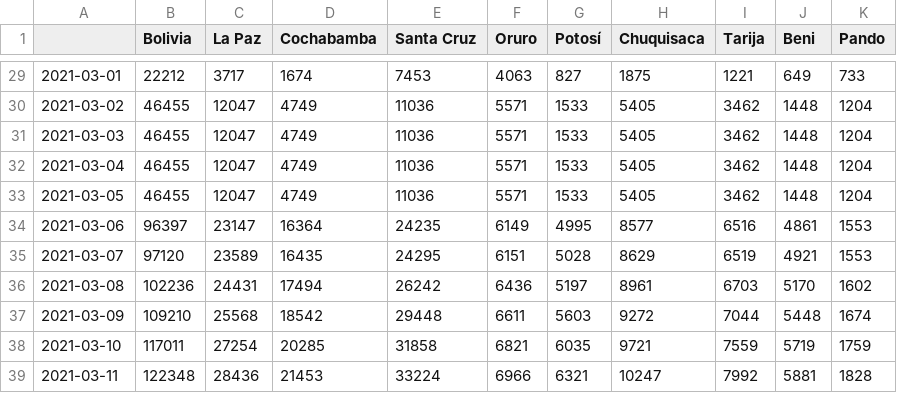
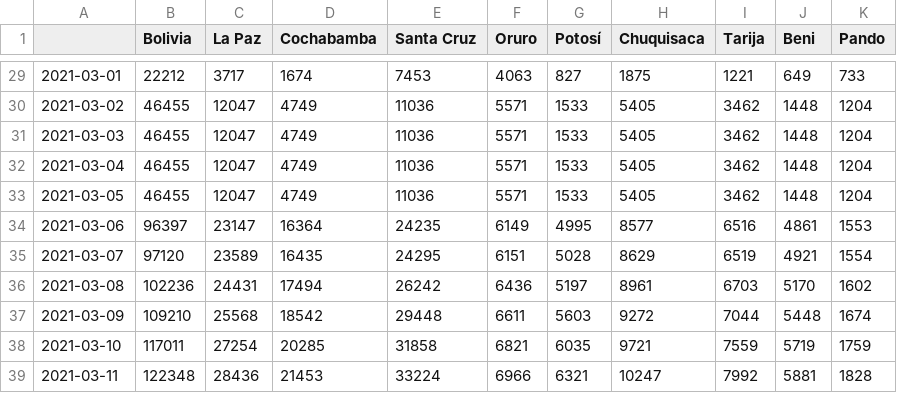
Before and after one commit to dquintani/vacunacion, a CSV file: Primeras_Acumuladas.csv, drawn as a sheet; only a part is shown, gaps mark what is left out.

Commit message:
Update Primeras_Acumuladas.csv

```diff
--- a/Primeras_Acumuladas.csv
+++ b/Primeras_Acumuladas.csv
@@ -34,3 +34,3 @@
 2021-03-06,96397,23147,16364,24235,6149,4995,8577,6516,4861,1553
-2021-03-07,97120,23589,16435,24295,6151,5028,8629,6519,4921,1553
+2021-03-07,97120,23589,16435,24295,6151,5028,8629,6519,4921,1554
 2021-03-08,102236,24431,17494,26242,6436,5197,8961,6703,5170,1602
```
